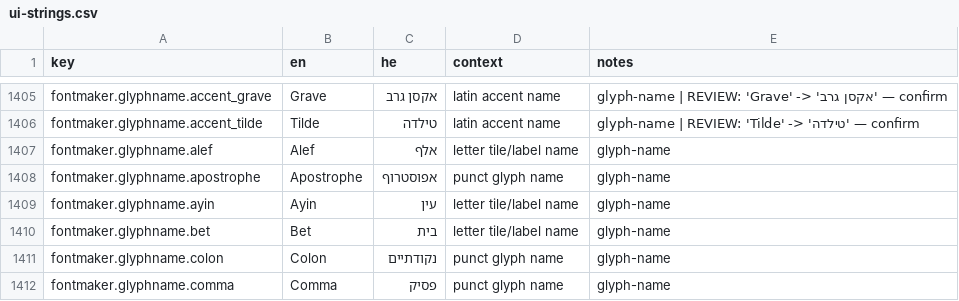
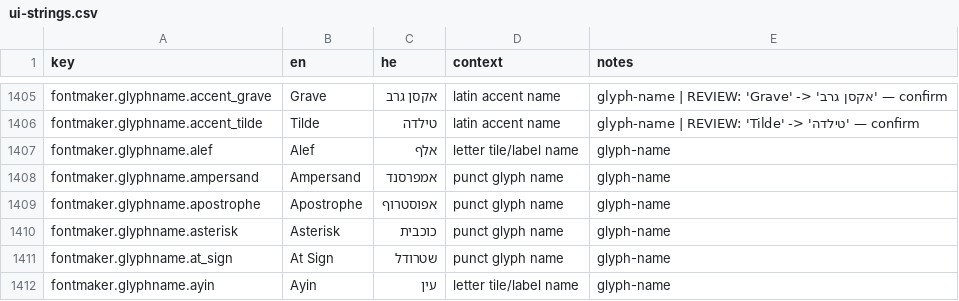
Before and after one commit to Hbleiberg/Hebrew_Blender, a CSV file: locales/ui-strings.csv, drawn as a sheet; only a part is shown, gaps mark what is left out; the shorter side is filled out with more unchanged rows; the diff covers the shown part only.

```diff
--- a/locales/ui-strings.csv
+++ b/locales/ui-strings.csv
@@ -1407,3 +1407,6 @@ fontmaker.glyphname.accent_tilde,Tilde,טילדה,latin accent name,glyph-name |
 fontmaker.glyphname.alef,Alef,אלף,letter tile/label name,glyph-name
+fontmaker.glyphname.ampersand,Ampersand,אמפרסנד,punct glyph name,glyph-name
 fontmaker.glyphname.apostrophe,Apostrophe,אפוסטרוף,punct glyph name,glyph-name
+fontmaker.glyphname.asterisk,Asterisk,כוכבית,punct glyph name,glyph-name
+fontmaker.glyphname.at_sign,At Sign,שטרודל,punct glyph name,glyph-name
 fontmaker.glyphname.ayin,Ayin,עין,letter tile/label name,glyph-name
```
Also changed, not shown: 18 added rows and 4 edited cells elsewhere in this file, 5 other files.
